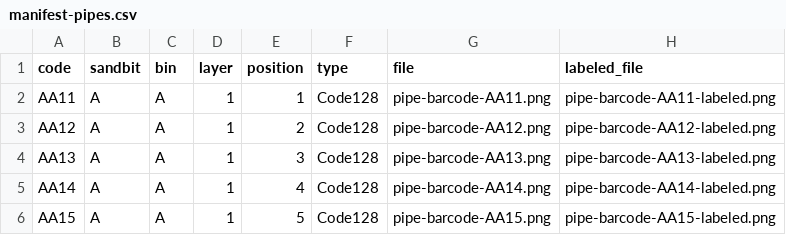
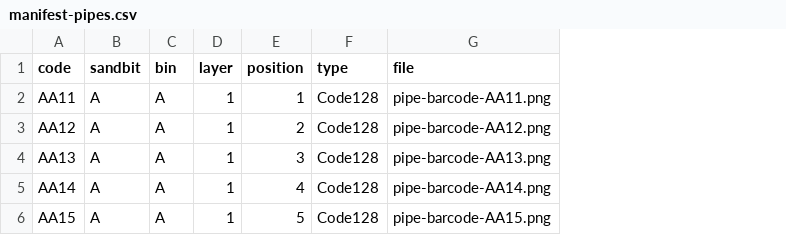
Before and after one commit to yash-byte/Org_Details, a CSV file: inventory-codes/manifest-pipes.csv, drawn as a sheet; the diff names each change by its address in the sheet, - before the commit and + after, or states it on an @@ line.

```diff
--- a/inventory-codes/manifest-pipes.csv
+++ b/inventory-codes/manifest-pipes.csv
-column H (labeled_file), rows 2-6: pipe-barcode-AA11-labeled.png | pipe-barcode-AA12-labeled.png | pipe-barcode-AA13-labeled.png | pipe-barcode-AA14-labeled.png | pipe-barcode-AA15-labeled.png
```
Also changed, not shown: 30 other files.
